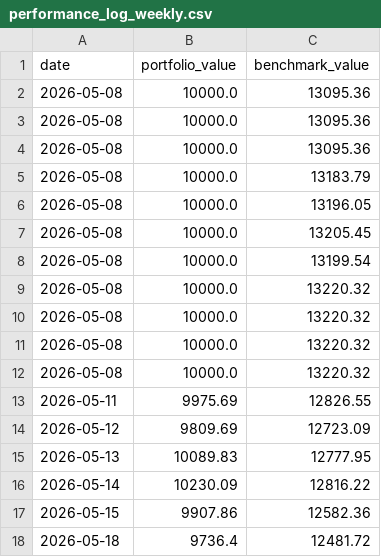
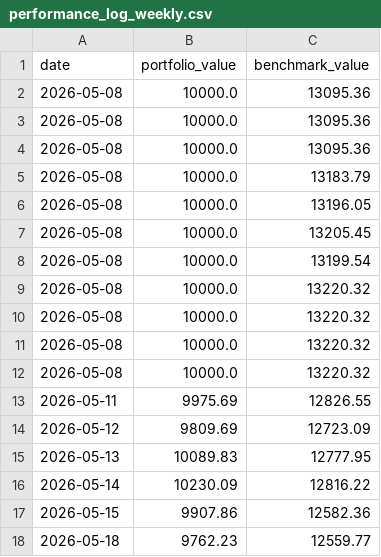
Before and after one commit to gustavwrisberg/paper-trader, a CSV file: performance_log_weekly.csv, drawn as a sheet.

```diff
--- a/performance_log_weekly.csv
+++ b/performance_log_weekly.csv
@@ -17,2 +17,2 @@ date,portfolio_value,benchmark_value
 2026-05-15,9907.86,12582.36
-2026-05-18,9736.4,12481.72
+2026-05-18,9762.23,12559.77
```
Also changed, not shown: trade_log_weekly.csv, 2 other files.
